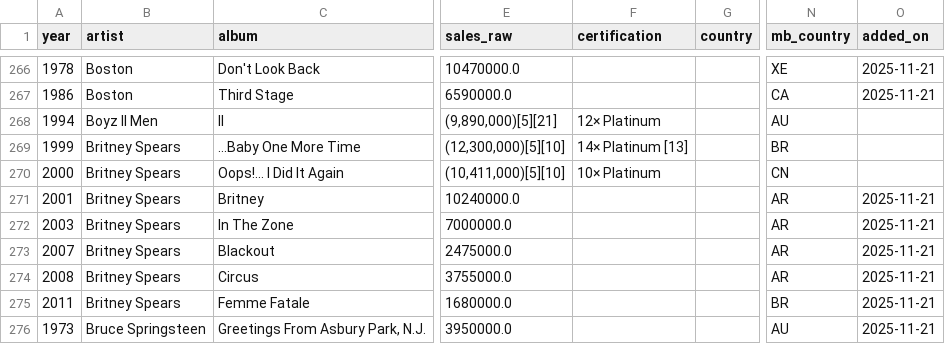
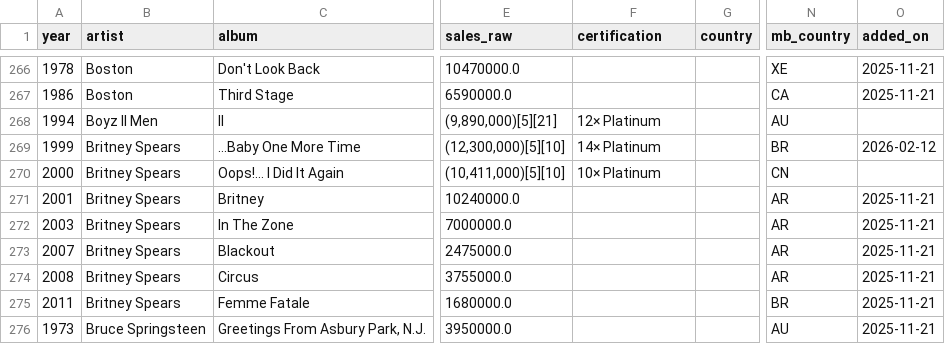
Before and after one commit to 66fishmarket-droid/STRUMOTDSeedGen, a CSV file: data/albums_canon.csv, drawn as a sheet; only a part is shown, gaps mark what is left out; the diff names each change by its address in the sheet, - before the commit and + after, or states it on an @@ line.

Commit message:
Auto-update albums_canon.csv

```diff
--- a/data/albums_canon.csv
+++ b/data/albums_canon.csv
-F269 (certification): 14× Platinum [13]
+F269 (certification): 14× Platinum
-O269 (added_on): (empty)
+O269 (added_on): 2026-02-12
```
